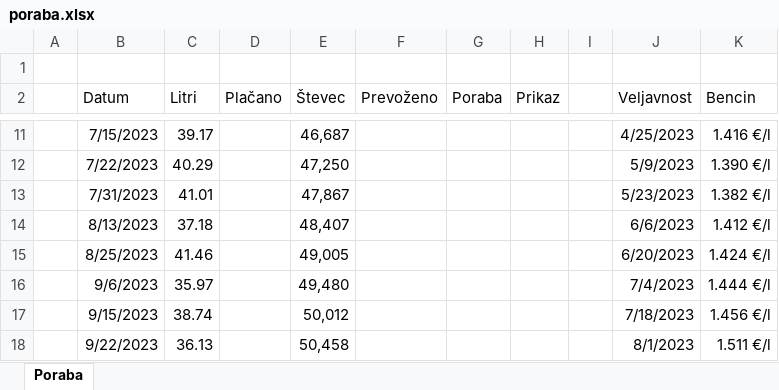
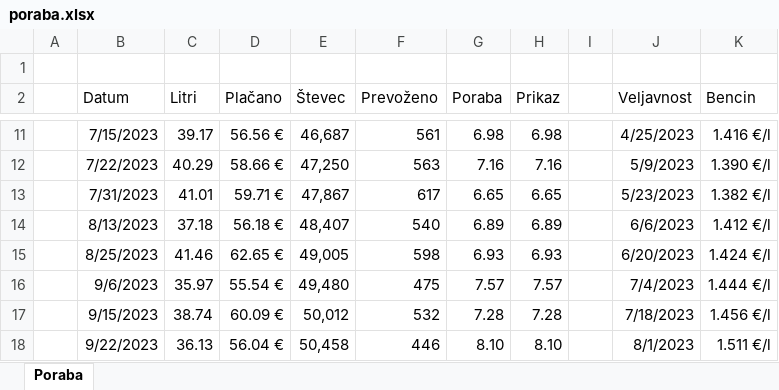
Before and after one commit to Kajaaa9/racunalniski-praktikum, an Excel workbook: 10-razpredelnice/poraba.xlsx, sheet Poraba, drawn as a sheet; only a part is shown, gaps mark what is left out; values as stored, in another font and other column widths than the file's, no borders; conditional formats and table styles not drawn; the diff covers the shown part only; the diff names each change by its address in the sheet, - before the commit and + after, or states it on an @@ line.

```diff
--- a/10-razpredelnice/poraba.xlsx (sheet Poraba)
+++ b/10-razpredelnice/poraba.xlsx (sheet Poraba)
-D11 (Plačano): (empty)
+D11 (Plačano): 56.56 €
-F11 (Prevoženo): (empty)
+F11 (Prevoženo): 561
-G11 (Poraba): (empty)
+G11 (Poraba): 6.98
-H11 (Prikaz): (empty)
+H11 (Prikaz): 6.98
-D12 (Plačano): (empty)
+D12 (Plačano): 58.66 €
-F12 (Prevoženo): (empty)
+F12 (Prevoženo): 563
-G12 (Poraba): (empty)
+G12 (Poraba): 7.16
-H12 (Prikaz): (empty)
+H12 (Prikaz): 7.16
-D13 (Plačano): (empty)
+D13 (Plačano): 59.71 €
-F13 (Prevoženo): (empty)
+F13 (Prevoženo): 617
-G13 (Poraba): (empty)
+G13 (Poraba): 6.65
-H13 (Prikaz): (empty)
+H13 (Prikaz): 6.65
-D14 (Plačano): (empty)
+D14 (Plačano): 56.18 €
-F14 (Prevoženo): (empty)
+F14 (Prevoženo): 540
-G14 (Poraba): (empty)
+G14 (Poraba): 6.89
-H14 (Prikaz): (empty)
+H14 (Prikaz): 6.89
-D15 (Plačano): (empty)
+D15 (Plačano): 62.65 €
-F15 (Prevoženo): (empty)
+F15 (Prevoženo): 598
-G15 (Poraba): (empty)
+G15 (Poraba): 6.93
-H15 (Prikaz): (empty)
+H15 (Prikaz): 6.93
-D16 (Plačano): (empty)
+D16 (Plačano): 55.54 €
-F16 (Prevoženo): (empty)
+F16 (Prevoženo): 475
-G16 (Poraba): (empty)
+G16 (Poraba): 7.57
-H16 (Prikaz): (empty)
+H16 (Prikaz): 7.57
-D17 (Plačano): (empty)
+D17 (Plačano): 60.09 €
-F17 (Prevoženo): (empty)
+F17 (Prevoženo): 532
-G17 (Poraba): (empty)
+G17 (Poraba): 7.28
-H17 (Prikaz): (empty)
+H17 (Prikaz): 7.28
-D18 (Plačano): (empty)
+D18 (Plačano): 56.04 €
-F18 (Prevoženo): (empty)
+F18 (Prevoženo): 446
-G18 (Poraba): (empty)
+G18 (Poraba): 8.10
-H18 (Prikaz): (empty)
+H18 (Prikaz): 8.10
```
Also changed, not shown: 5 added rows and 42 edited cells elsewhere in this sheet, 10-razpredelnice/rezultati.xlsx, 1 other file.
